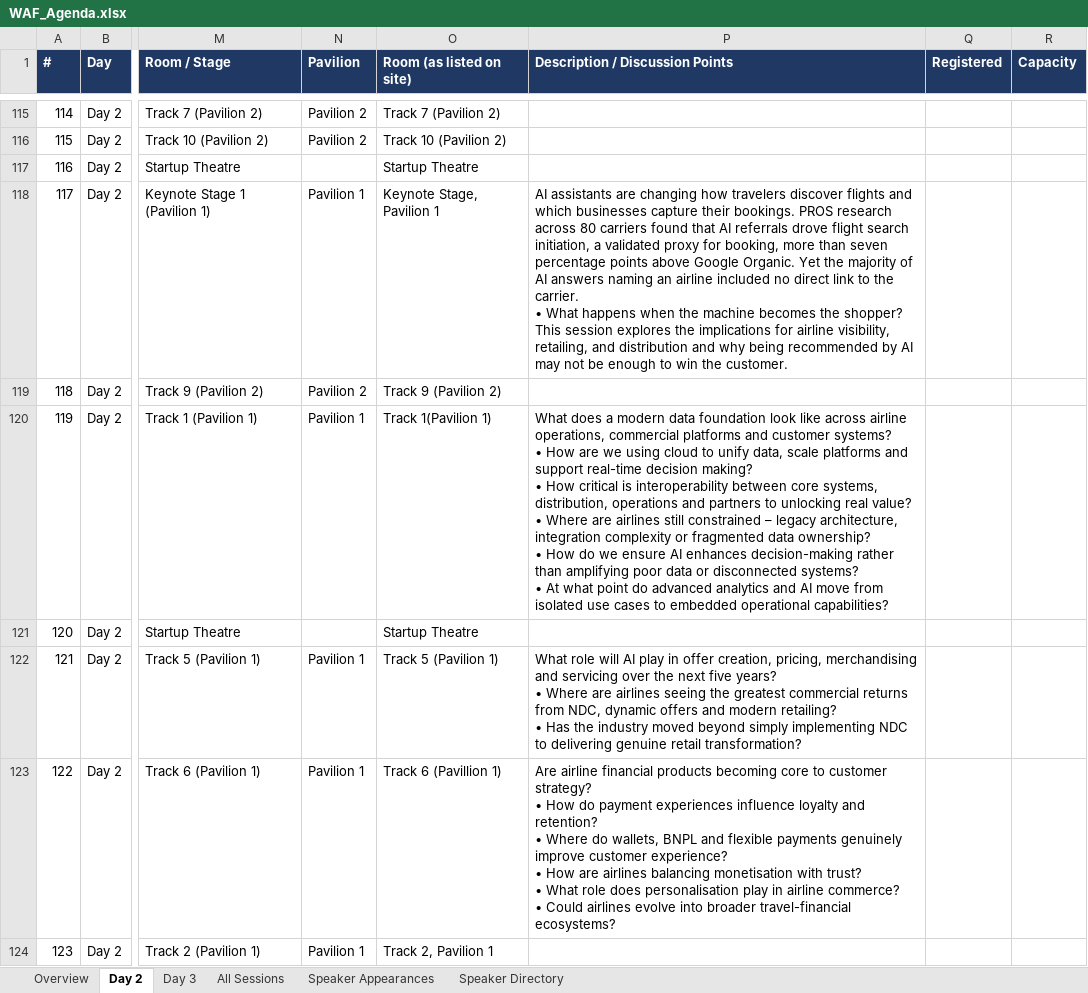
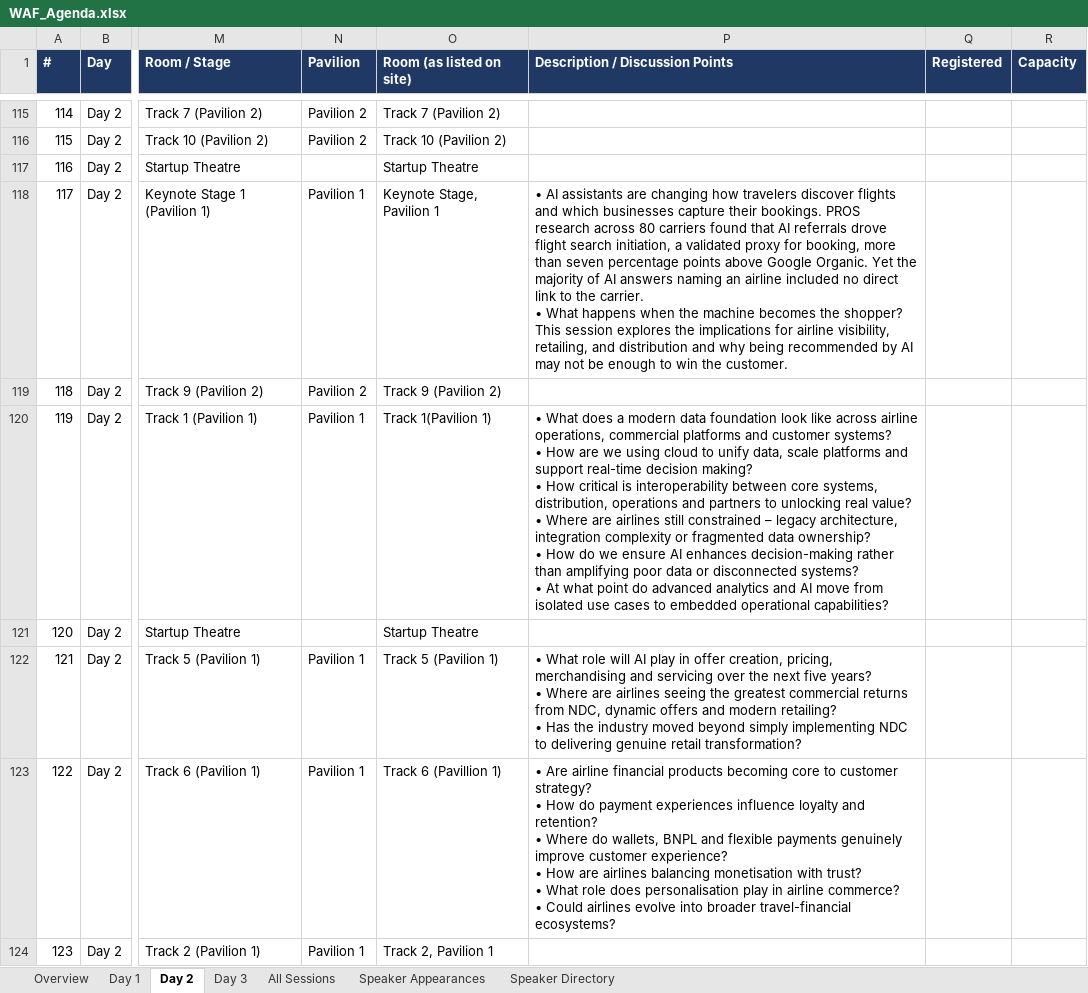
Before and after one commit to aircodex-git/AIRCDX, an Excel workbook: agenda/WAF_Agenda.xlsx, sheet Day 2, drawn as a sheet; only a part is shown, gaps mark what is left out; values as stored, in another font and other column widths than the file's, no borders; table styles not drawn; the diff covers the shown part only; the diff names each change by its address in the sheet, - before the commit and + after, or states it on an @@ line.

```diff
--- a/agenda/WAF_Agenda.xlsx (sheet Day 2)
+++ b/agenda/WAF_Agenda.xlsx (sheet Day 2)
+sheet tab: Day 1
-P118 (Description / Discussion Points): AI assistants…
+P118 (Description / Discussion Points): • AI assistants…
-P120 (Description / Discussion Points): What does…
+P120 (Description / Discussion Points): • What does…
-P122 (Description / Discussion Points): What role…
+P122 (Description / Discussion Points): • What role…
-P123 (Description / Discussion Points): Are airline…
+P123 (Description / Discussion Points): • Are airline…
```
Also changed, not shown: 24 edited cells elsewhere in this sheet, sheet Speaker Appearances, sheet All Sessions, sheet Speaker Directory, sheet Overview, sheet Day 3, formulas that keep their value, 2 other files.
